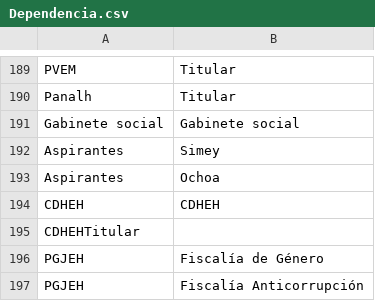
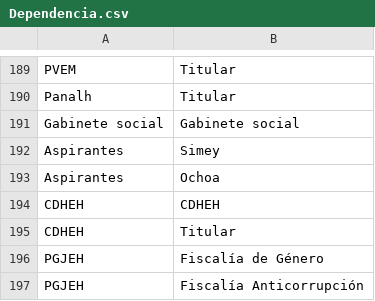
Before and after one commit to thelonious9/radio, a CSV file: Dependencia.csv, drawn as a sheet; only a part is shown, gaps mark what is left out; removed rows and columns are numbered as before the commit, all else as after; the diff names each change by its address in the sheet, - before the commit and + after, or states it on an @@ line.

Commit message:
Corrijo CDHEH

```diff
--- a/Dependencia.csv
+++ b/Dependencia.csv
-row 195: CDHEHTitular
+row 195: CDHEH | Titular
```
